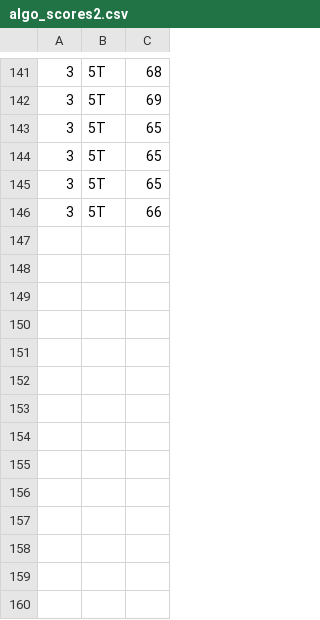
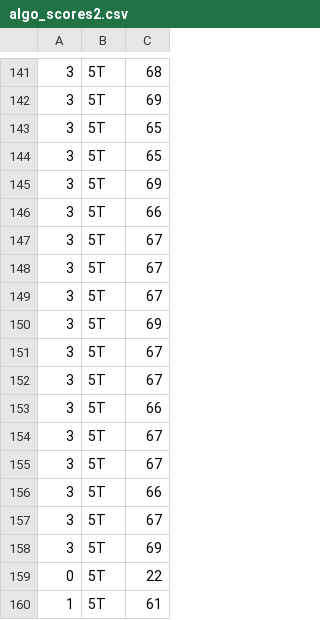
Before and after one commit to musdbi/Morpion_Solitaire, a CSV file: algo_scores2.csv, drawn as a sheet; only a part is shown, gaps mark what is left out.

Commit message:
data

```diff
--- a/algo_scores2.csv
+++ b/algo_scores2.csv
@@ -144,3 +144,17 @@
 3,5T,65
-3,5T,65
+3,5T,69
 3,5T,66
+3,5T,67
+3,5T,67
+3,5T,67
+3,5T,69
+3,5T,67
+3,5T,67
+3,5T,66
+3,5T,67
+3,5T,67
+3,5T,66
+3,5T,67
+3,5T,69
+0,5T,22
+1,5T,61
```
